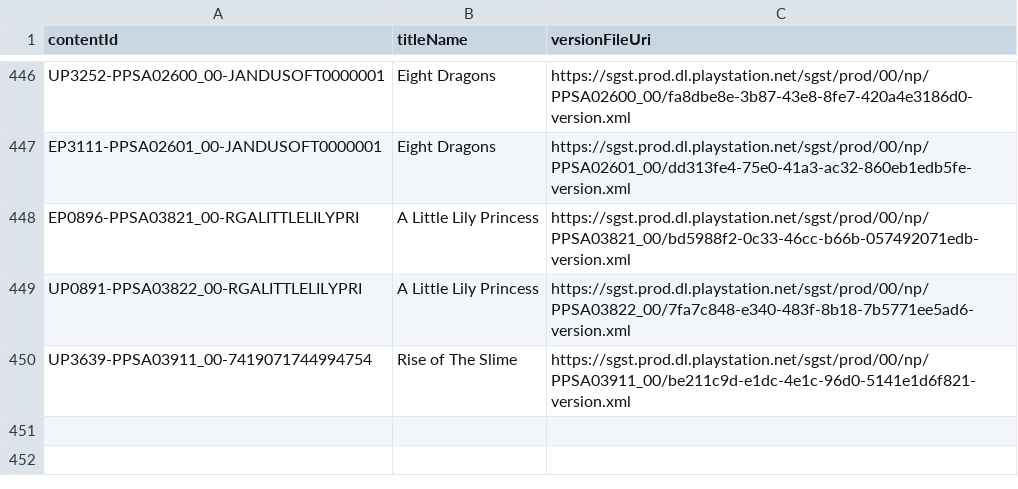
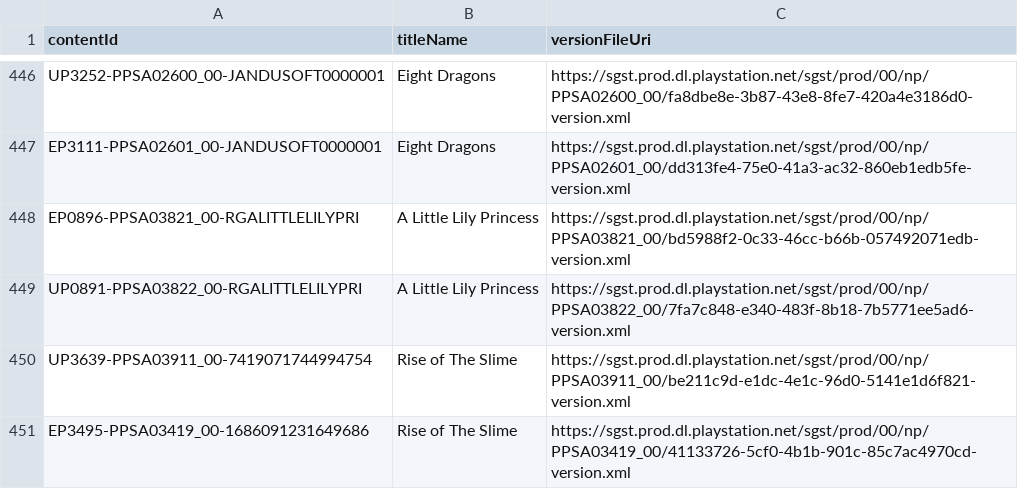
Before and after one commit to 1jtp8sobiu/ps5-pkg, a TSV file: PS5_XML.tsv, drawn as a sheet; only a part is shown, gaps mark what is left out.

```diff
--- a/PS5_XML.tsv
+++ b/PS5_XML.tsv
@@ -450 +450,2 @@ UP0891-PPSA03822_00-RGALITTLELILYPRI	A Little Lily Princess	https://sgst.prod.dl
 UP3639-PPSA03911_00-7419071744994754	Rise of The Slime	https://sgst.prod.dl.playstation.net/sgst/prod/00/np/PPSA03911_00/be211c9d-e1dc-4e1c-96d0-5141e1d6f821-version.xml
+EP3495-PPSA03419_00-1686091231649686	Rise of The Slime	https://sgst.prod.dl.playstation.net/sgst/prod/00/np/PPSA03419_00/41133726-5cf0-4b1b-901c-85c7ac4970cd-version.xml
```
Also changed, not shown: PS5_TITLE_ID.tsv, 3 other files.
